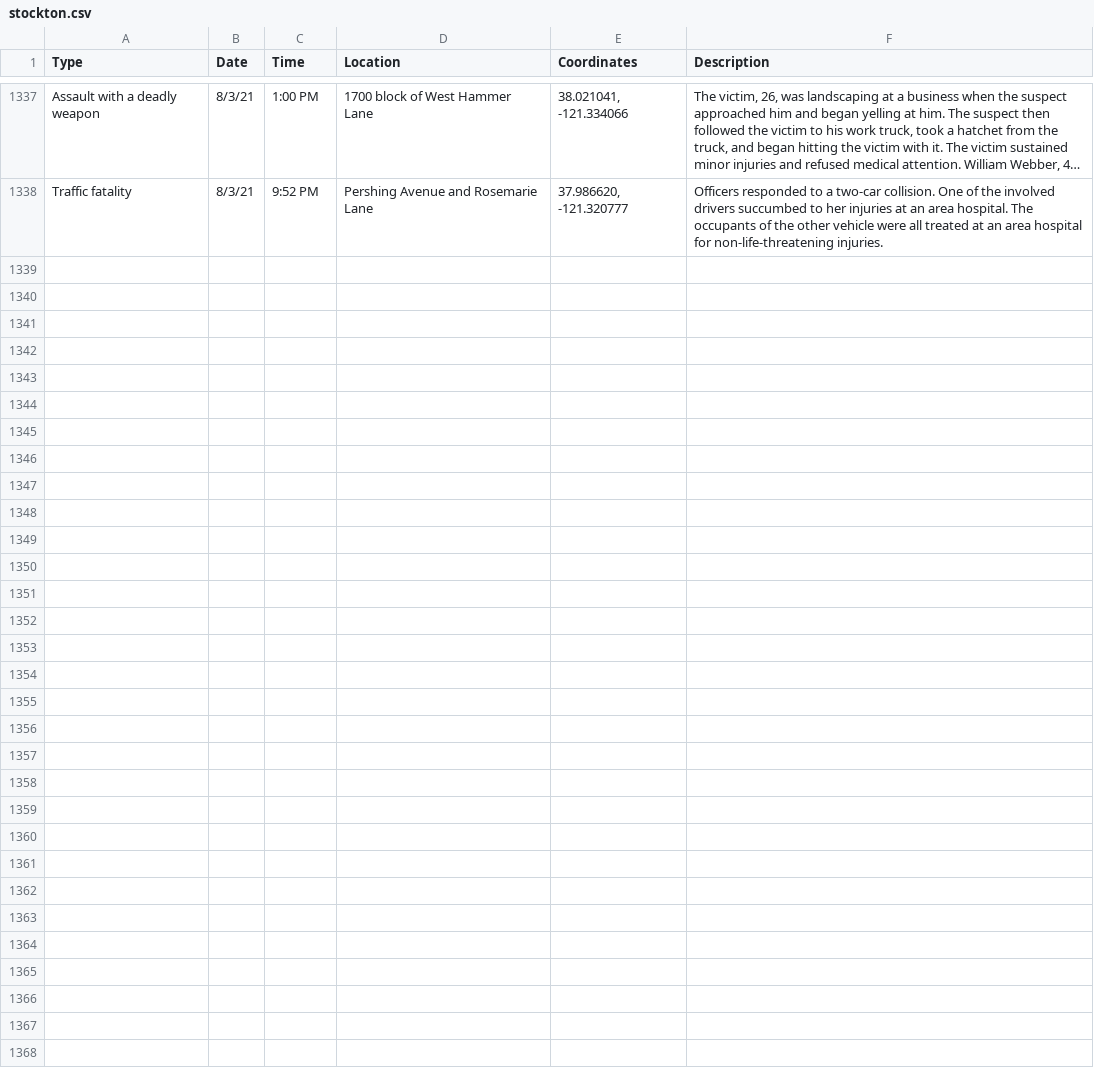
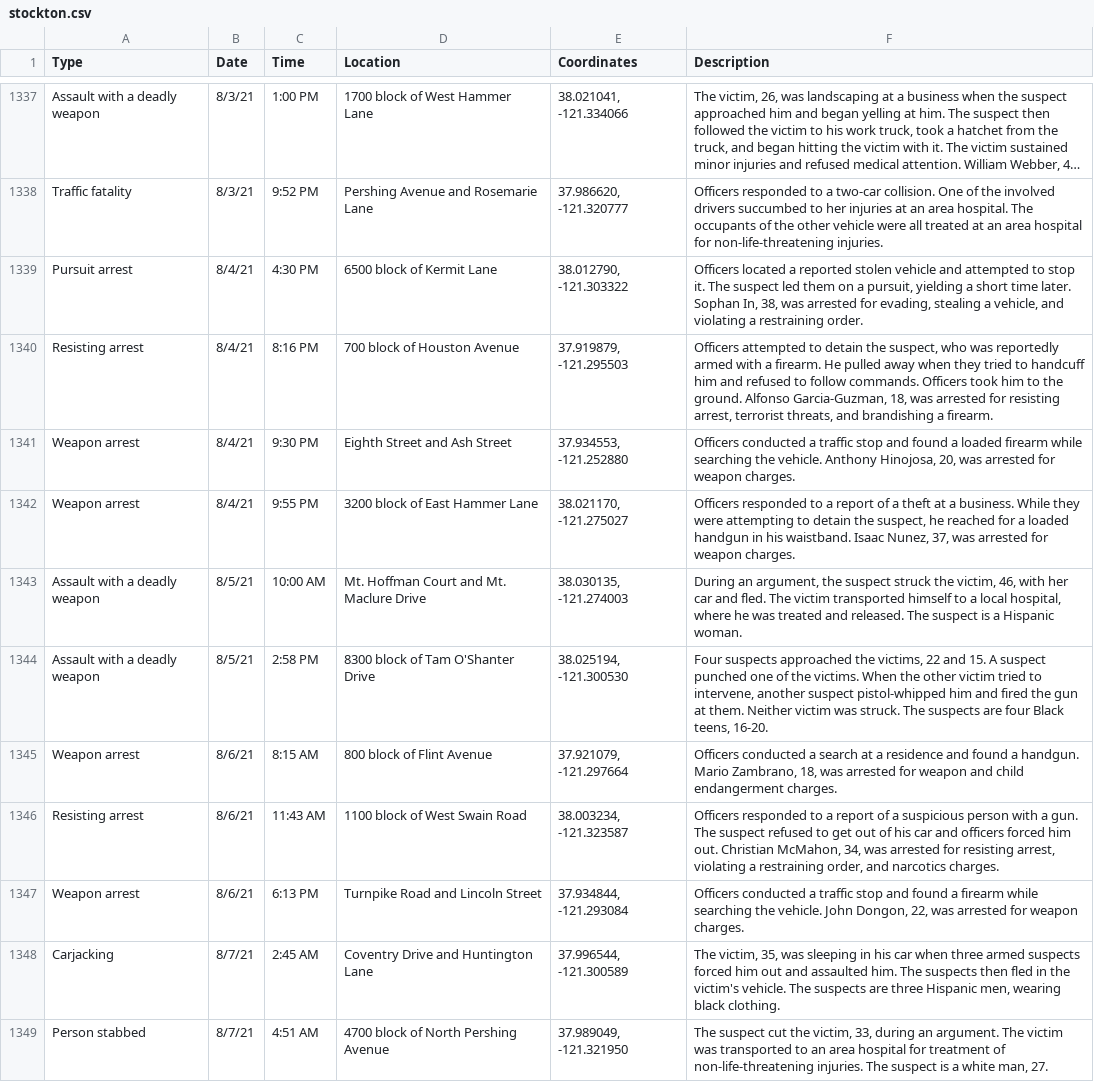
Before and after one commit to miriamwaldvogel/209politics, a CSV file: projects/crimemaps/data/stockton.csv, drawn as a sheet; only a part is shown, gaps mark what is left out; long unchanged cells end in …; the diff names each change by its address in the sheet, - before the commit and + after, or states it on an @@ line.

```diff
--- a/projects/crimemaps/data/stockton.csv
+++ b/projects/crimemaps/data/stockton.csv
+row 1339: Pursuit arrest | 8/4/21 | 4:30 PM | 6500 block of Kermit Lane | 38.012790, -121.303322 | Officers located a reported stolen vehicle and attempted to stop it. The suspect led them on a pursuit, yielding a short time later. Sophan In, 38, was arrested for evading, stealing a vehicle, and violating a restraining order.
+row 1340: Resisting arrest | 8/4/21 | 8:16 PM | 700 block of Houston Avenue | 37.919879, -121.295503 | Officers attempted to detain the suspect, who was reportedly armed with a firearm. He pulled away when they tried to handcuff him and refused to follow commands. Officers took him to the ground. Alfonso Garcia-Guzman, 18, was arrested for resisting arrest, terrorist threats, and brandishing a firearm.
+row 1341: Weapon arrest | 8/4/21 | 9:30 PM | Eighth Street and Ash Street | 37.934553, -121.252880 | Officers conducted a traffic stop and found a loaded firearm while searching the vehicle. Anthony Hinojosa, 20, was arrested for weapon charges.
+row 1342: Weapon arrest | 8/4/21 | 9:55 PM | 3200 block of East Hammer Lane | 38.021170, -121.275027 | Officers responded to a report of a theft at a business. While they were attempting to detain the suspect, he reached for a loaded handgun in his waistband. Isaac Nunez, 37, was arrested for weapon charges.
+row 1343: Assault with a deadly weapon | 8/5/21 | 10:00 AM | Mt. Hoffman Court and Mt. Maclure Drive | 38.030135, -121.274003 | During an argument, the suspect struck the victim, 46, with her car and fled. The victim transported himself to a local hospital, where he was treated and released. The suspect is a Hispanic woman.
+row 1344: Assault with a deadly weapon | 8/5/21 | 2:58 PM | 8300 block of Tam O'Shanter Drive | 38.025194, -121.300530 | Four suspects approached the victims, 22 and 15. A suspect punched one of the victims. When the other victim tried to intervene, another suspect pistol-whipped him and fired the gun at them. Neither victim was struck. The suspects are four Black teens, 16-20.
+row 1345: Weapon arrest | 8/6/21 | 8:15 AM | 800 block of Flint Avenue | 37.921079, -121.297664 | Officers conducted a search at a residence and found a handgun. Mario Zambrano, 18, was arrested for weapon and child endangerment charges.
+row 1346: Resisting arrest | 8/6/21 | 11:43 AM | 1100 block of West Swain Road | 38.003234, -121.323587 | Officers responded to a report of a suspicious person with a gun. The suspect refused to get out of his car and officers forced him out. Christian McMahon, 34, was arrested for resisting arrest, violating a restraining order, and narcotics charges.
+row 1347: Weapon arrest | 8/6/21 | 6:13 PM | Turnpike Road and Lincoln Street | 37.934844, -121.293084 | Officers conducted a traffic stop and found a firearm while searching the vehicle. John Dongon, 22, was arrested for weapon charges.
+row 1348: Carjacking | 8/7/21 | 2:45 AM | Coventry Drive and Huntington Lane | 37.996544, -121.300589 | The victim, 35, was sleeping in his car when three armed suspects forced him out and assaulted him. The suspects then fled in the victim's vehicle. The suspects are three Hispanic men, wearing black clothing.
+row 1349: Person stabbed | 8/7/21 | 4:51 AM | 4700 block of North Pershing Avenue | 37.989049, -121.321950 | The suspect cut the victim, 33, during an argument. The victim was transported to an area hospital for treatment of non-life-threatening injuries. The suspect is a white man, 27.
```
Also changed, not shown: 1 other file.
